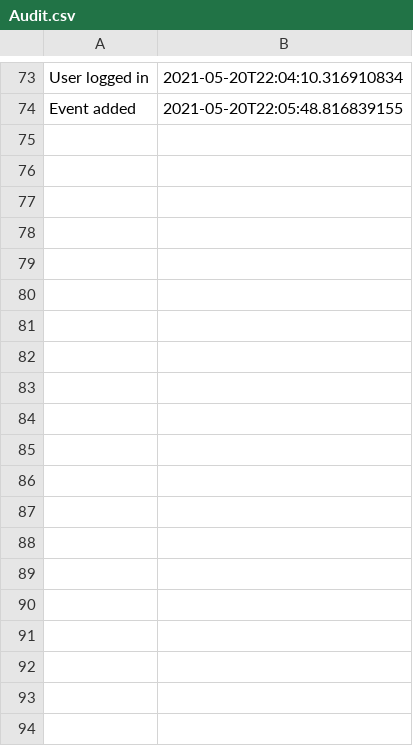
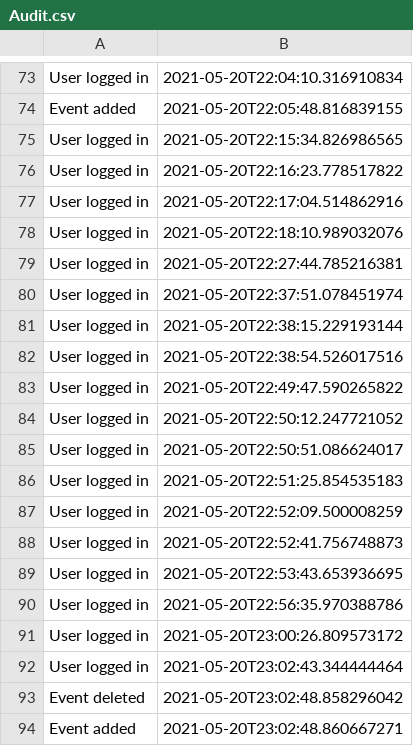
Before and after one commit to speedypleath/e-ticketingapp, a CSV file: Data/Audit.csv, drawn as a sheet; only a part is shown, gaps mark what is left out; the diff covers the shown part only; the diff names each change by its address in the sheet, - before the commit and + after, or states it on an @@ line.

Commit message:
edit delete event

```diff
--- a/Data/Audit.csv
+++ b/Data/Audit.csv
+row 75: User logged in | 2021-05-20T22:15:34.826986565
+row 76: User logged in | 2021-05-20T22:16:23.778517822
+row 77: User logged in | 2021-05-20T22:17:04.514862916
+row 78: User logged in | 2021-05-20T22:18:10.989032076
+row 79: User logged in | 2021-05-20T22:27:44.785216381
+row 80: User logged in | 2021-05-20T22:37:51.078451974
+row 81: User logged in | 2021-05-20T22:38:15.229193144
+row 82: User logged in | 2021-05-20T22:38:54.526017516
+row 83: User logged in | 2021-05-20T22:49:47.590265822
+row 84: User logged in | 2021-05-20T22:50:12.247721052
+row 85: User logged in | 2021-05-20T22:50:51.086624017
+row 86: User logged in | 2021-05-20T22:51:25.854535183
+row 87: User logged in | 2021-05-20T22:52:09.500008259
+row 88: User logged in | 2021-05-20T22:52:41.756748873
+row 89: User logged in | 2021-05-20T22:53:43.653936695
+row 90: User logged in | 2021-05-20T22:56:35.970388786
+row 91: User logged in | 2021-05-20T23:00:26.809573172
+row 92: User logged in | 2021-05-20T23:02:43.344444464
+row 93: Event deleted | 2021-05-20T23:02:48.858296042
+row 94: Event added | 2021-05-20T23:02:48.860667271
```
Also changed, not shown: 14 added rows elsewhere in this file, 6 other files.
